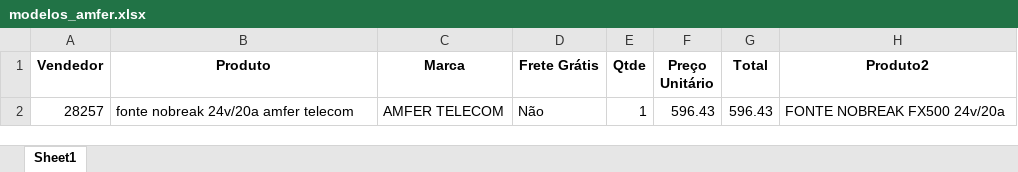
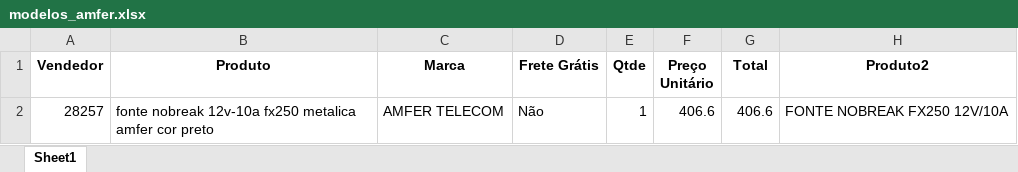
Before and after one commit to ArthurDuarte77/MARKET-SHARE, an Excel workbook: modelos_amfer.xlsx, sheet Sheet1, drawn as a sheet; values as stored, in another font and other column widths than the file's, no borders; the diff names each change by its address in the sheet, - before the commit and + after, or states it on an @@ line.

```diff
--- a/modelos_amfer.xlsx (sheet Sheet1)
+++ b/modelos_amfer.xlsx (sheet Sheet1)
-B2 (Produto): fonte nobreak 24v/20a amfer telecom
+B2 (Produto): fonte nobreak 12v-10a fx250 metalica amfer cor preto
-F2 (Preço Unitário): 596.43
+F2 (Preço Unitário): 406.6
-G2 (Total): 596.43
+G2 (Total): 406.6
-H2 (Produto2): FONTE NOBREAK FX500 24v/20a
+H2 (Produto2): FONTE NOBREAK FX250 12V/10A
```
Also changed, not shown: modelos_jfa.xlsx, produtos.xlsx, 15 other files.
